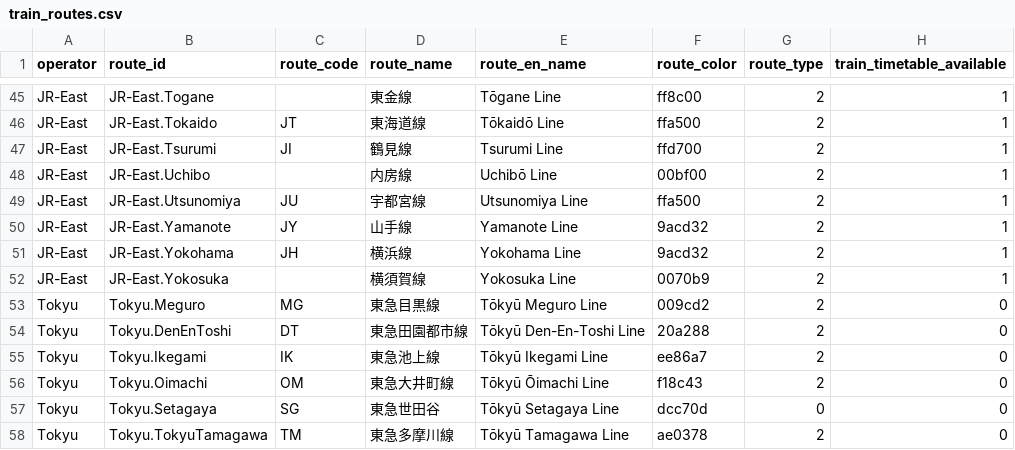
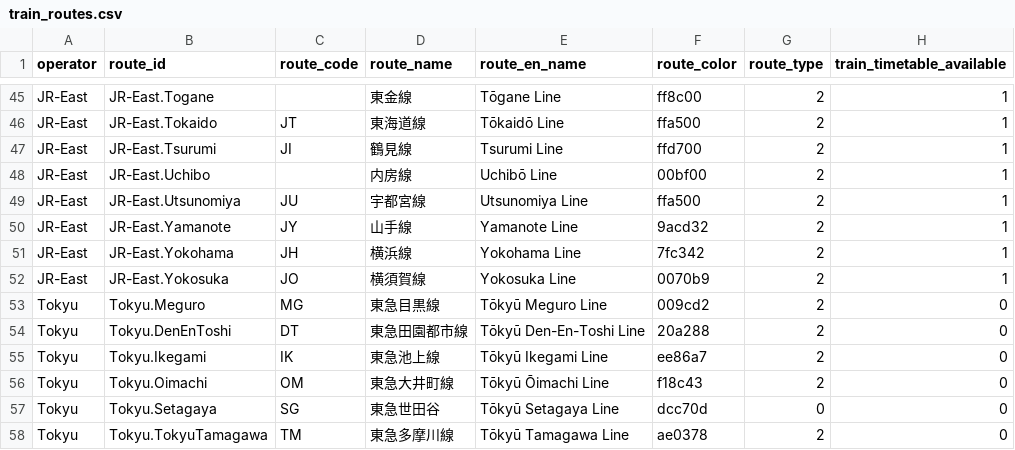
Before and after one commit to chuwyton/TokyoGTFS, a CSV file: data/train_routes.csv, drawn as a sheet; only a part is shown, gaps mark what is left out.

Commit message:
Yokosuka/Yokohama line update

```diff
--- a/data/train_routes.csv
+++ b/data/train_routes.csv
@@ -50,4 +50,4 @@
 "JR-East","JR-East.Yamanote","JY","山手線","Yamanote Line","9acd32",2,1
-"JR-East","JR-East.Yokohama","JH","横浜線","Yokohama Line","9acd32",2,1
-"JR-East","JR-East.Yokosuka",,"横須賀線","Yokosuka Line","0070b9",2,1
+"JR-East","JR-East.Yokohama","JH","横浜線","Yokohama Line","7fc342",2,1
+"JR-East","JR-East.Yokosuka","JO","横須賀線","Yokosuka Line","0070b9",2,1
 "Tokyu","Tokyu.Meguro","MG","東急目黒線","Tōkyū Meguro Line","009cd2",2,0
```
